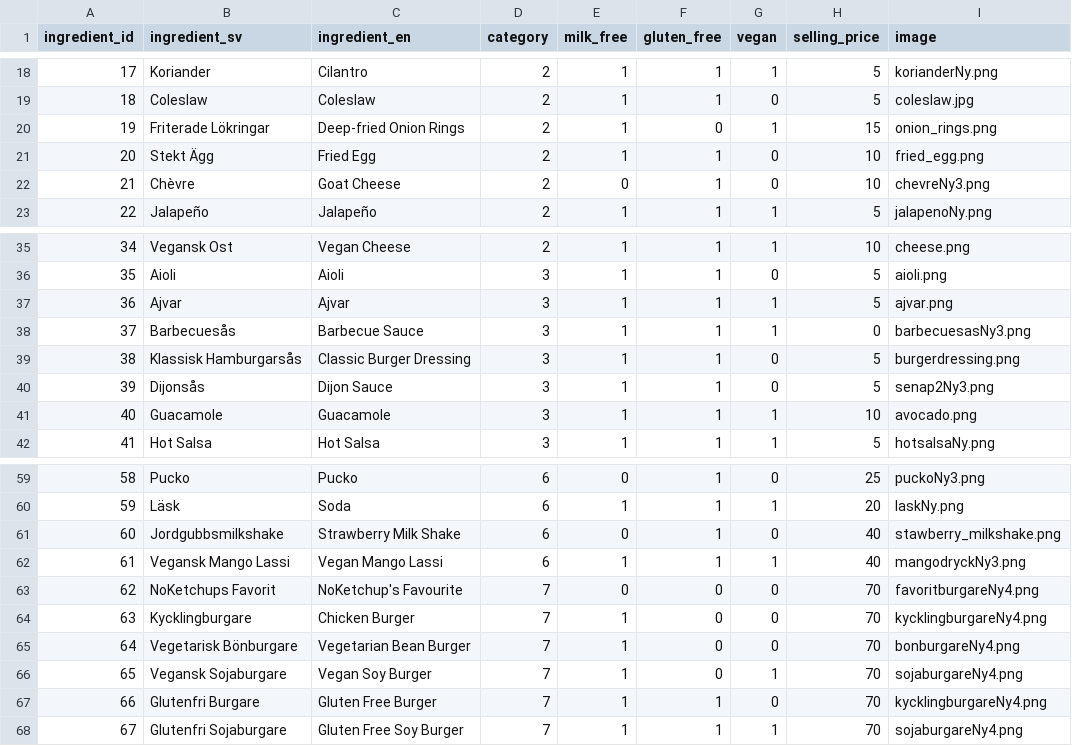
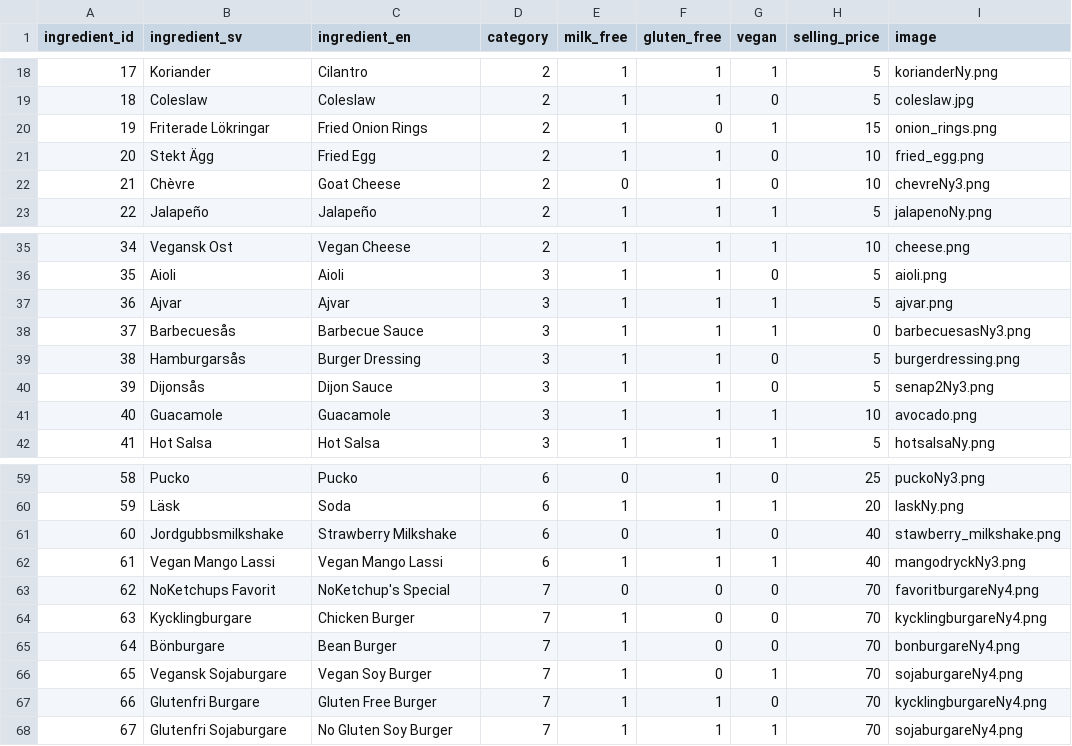
Before and after one commit to mwellander/burger-skeleton, a CSV file: data/ingredients.csv, drawn as a sheet; only a part is shown, gaps mark what is left out.

```diff
--- a/data/ingredients.csv
+++ b/data/ingredients.csv
@@ -19,3 +19,3 @@ ingredient_id,ingredient_sv,ingredient_en,category,milk_free,gluten_free,vegan,s
 18,Coleslaw,Coleslaw,2,1,1,0,5,coleslaw.jpg
-19,Friterade Lökringar,Deep-fried Onion Rings,2,1,0,1,15,onion_rings.png
+19,Friterade Lökringar,Fried Onion Rings,2,1,0,1,15,onion_rings.png
 20,Stekt Ägg,Fried Egg,2,1,1,0,10,fried_egg.png
@@ -38,3 +38,3 @@ ingredient_id,ingredient_sv,ingredient_en,category,milk_free,gluten_free,vegan,s
 37,Barbecuesås,Barbecue Sauce,3,1,1,1,0,barbecuesasNy3.png
-38,Klassisk Hamburgarsås,Classic Burger Dressing,3,1,1,0,5,burgerdressing.png
+38,Hamburgarsås,Burger Dressing,3,1,1,0,5,burgerdressing.png
 39,Dijonsås,Dijon Sauce,3,1,1,0,5,senap2Ny3.png
@@ -60,9 +60,9 @@ ingredient_id,ingredient_sv,ingredient_en,category,milk_free,gluten_free,vegan,s
 59,Läsk,Soda,6,1,1,1,20,laskNy.png
-60,Jordgubbsmilkshake,Strawberry Milk Shake,6,0,1,0,40,stawberry_milkshake.png
-61,Vegansk Mango Lassi,Vegan Mango Lassi,6,1,1,1,40,mangodryckNy3.png
-62,NoKetchups Favorit,NoKetchup's Favourite,7,0,0,0,70,favoritburgareNy4.png
+60,Jordgubbsmilkshake,Strawberry Milkshake,6,0,1,0,40,stawberry_milkshake.png
+61,Vegan Mango Lassi,Vegan Mango Lassi,6,1,1,1,40,mangodryckNy3.png
+62,NoKetchups Favorit,NoKetchup's Special,7,0,0,0,70,favoritburgareNy4.png
 63,Kycklingburgare,Chicken Burger,7,1,0,0,70,kycklingburgareNy4.png
-64,Vegetarisk Bönburgare,Vegetarian Bean Burger,7,1,0,0,70,bonburgareNy4.png
+64,Bönburgare,Bean Burger,7,1,0,0,70,bonburgareNy4.png
 65,Vegansk Sojaburgare,Vegan Soy Burger,7,1,0,1,70,sojaburgareNy4.png
 66,Glutenfri Burgare,Gluten Free Burger,7,1,1,0,70,kycklingburgareNy4.png
-67,Glutenfri Sojaburgare,Gluten Free Soy Burger,7,1,1,1,70,sojaburgareNy4.png
+67,Glutenfri Sojaburgare,No Gluten Soy Burger,7,1,1,1,70,sojaburgareNy4.png
```
Also changed, not shown: 1 other file.
